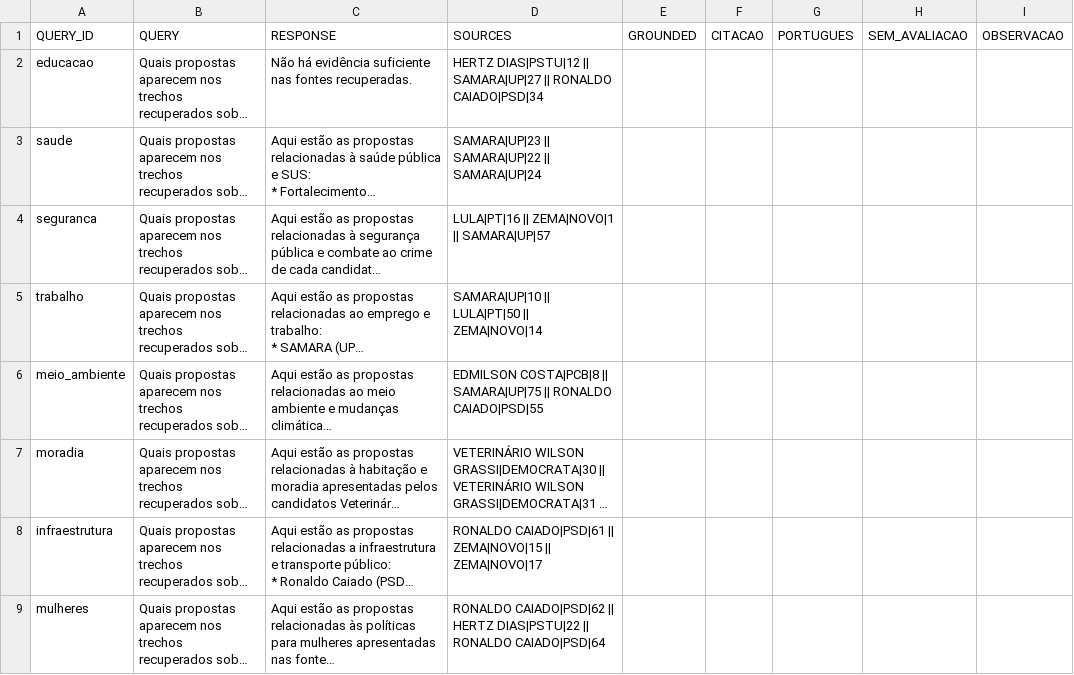
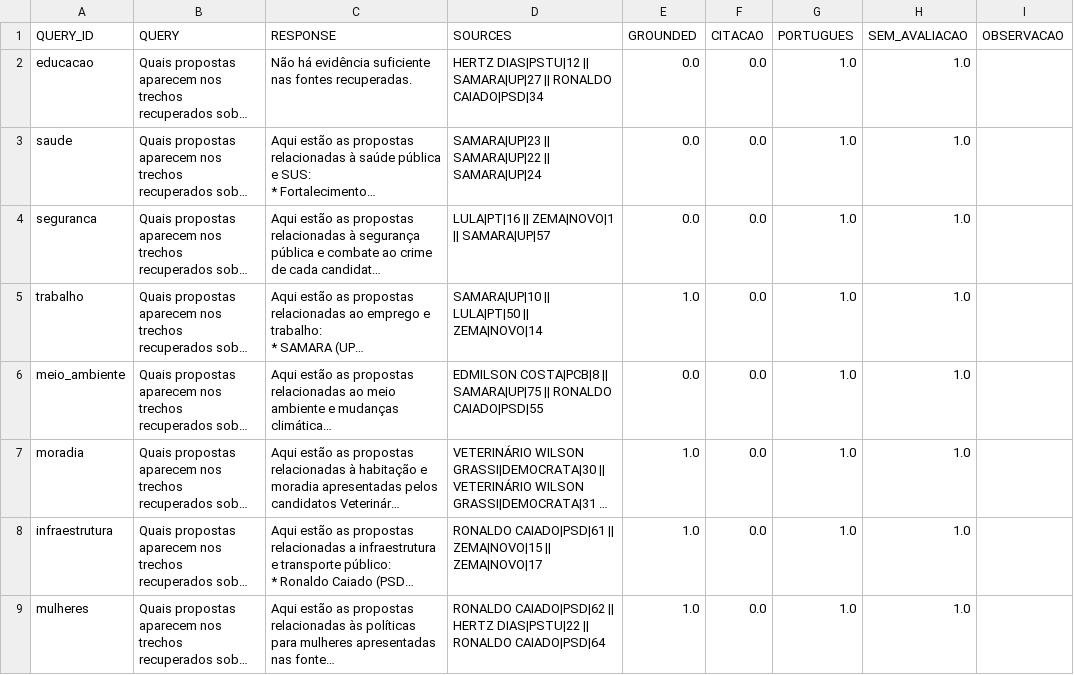
Before and after one commit to Juliocesarbs/applied-ai-projects, a CSV file: eleicoes-2026-data-analysis/data/processed/government_plans/embeddings/rag_evaluation_llama3.2_3b.csv, drawn as a sheet; long unchanged cells end in …; the diff names each change by its address in the sheet, - before the commit and + after, or states it on an @@ line.

```diff
--- a/eleicoes-2026-data-analysis/data/processed/government_plans/embeddings/rag_evaluation_llama3.2_3b.csv
+++ b/eleicoes-2026-data-analysis/data/processed/government_plans/embeddings/rag_evaluation_llama3.2_3b.csv
-E2:E4 (GROUNDED): (empty)
+E2:E4 (GROUNDED): 0.0
-F2:F9 (CITACAO): (empty)
+F2:F9 (CITACAO): 0.0
-G2:G9 (PORTUGUES): (empty)
+G2:G9 (PORTUGUES): 1.0
-H2:H9 (SEM_AVALIACAO): (empty)
+H2:H9 (SEM_AVALIACAO): 1.0
-E5 (GROUNDED): (empty)
+E5 (GROUNDED): 1.0
-E6 (GROUNDED): (empty)
+E6 (GROUNDED): 0.0
-E7:E9 (GROUNDED): (empty)
+E7:E9 (GROUNDED): 1.0
```
Also changed, not shown: eleicoes-2026-data-analysis/data/processed/government_plans/embeddings/rag_evaluation_gemma3_4b.csv, 5 other files.
